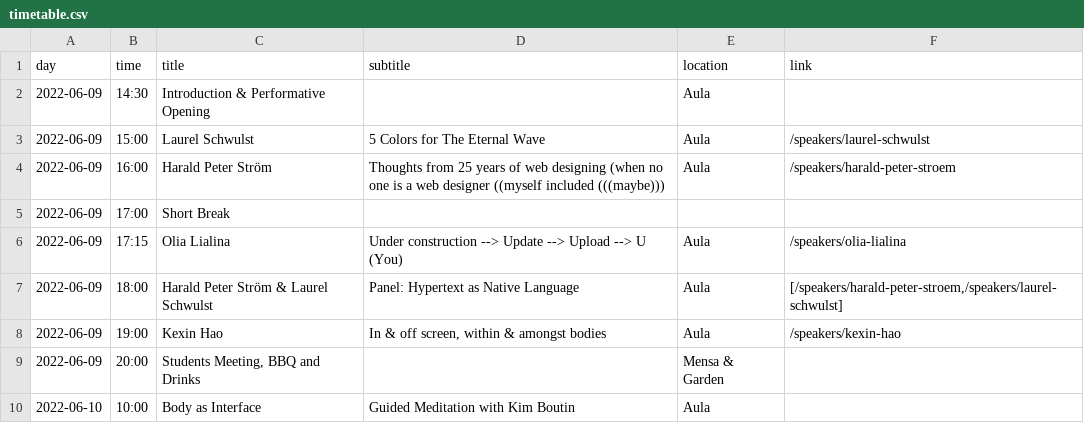
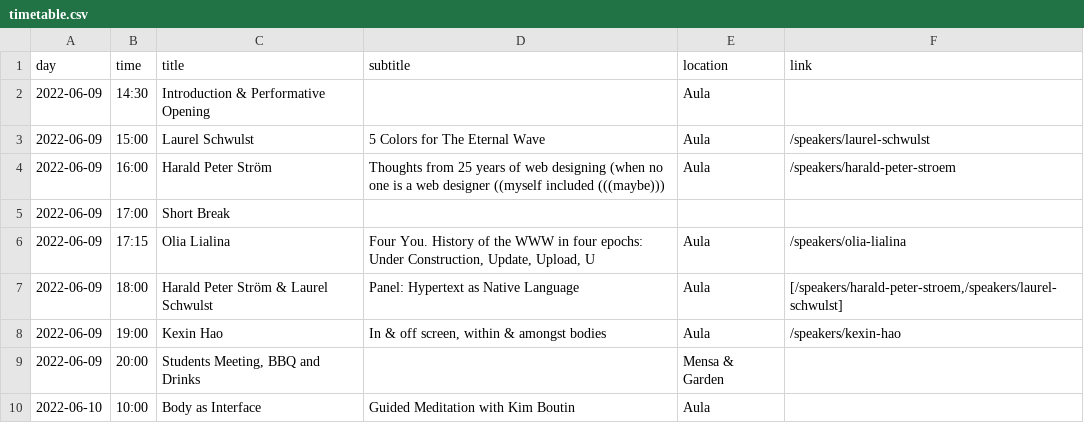
Before and after one commit to Klasse-Digitale-Grafik/never-ready, a CSV file: static/data/timetable.csv, drawn as a sheet; only a part is shown.

Commit message:
update olia lecture title

```diff
--- a/static/data/timetable.csv
+++ b/static/data/timetable.csv
@@ -5,3 +5,3 @@ day;time;title;subtitle;location;link
 2022-06-09;17:00;Short Break;;;
-2022-06-09;17:15;Olia Lialina;Under construction --> Update --> Upload --> U (You);Aula;/speakers/olia-lialina
+2022-06-09;17:15;Olia Lialina;Four You. History of the WWW in four epochs: Under Construction, Update, Upload, U;Aula;/speakers/olia-lialina
 2022-06-09;18:00;Harald Peter Ström & Laurel Schwulst;Panel: Hypertext as Native Language;Aula;[/speakers/harald-peter-stroem,/speakers/laurel-schwulst]
```
